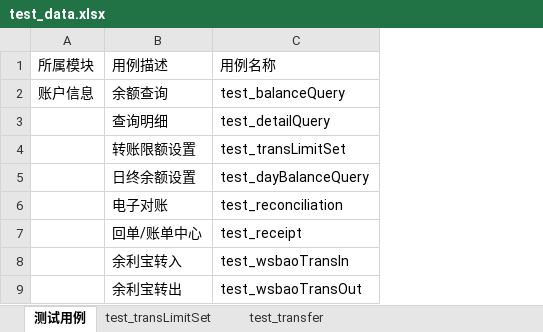
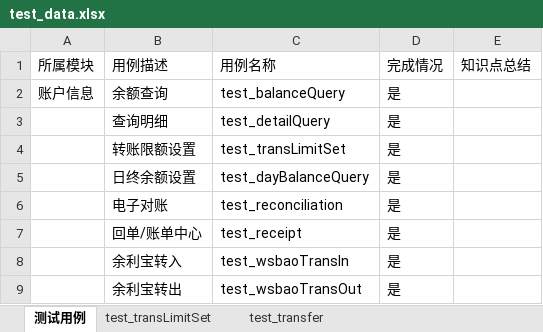
Before and after one commit to zhangq0813/pyautoTest-qywy, an Excel workbook: commom/test_data.xlsx, sheet 测试用例, drawn as a sheet; only a part is shown; values as stored, in another font and other column widths than the file's, no borders; the diff names each change by its address in the sheet, - before the commit and + after, or states it on an @@ line.

```diff
--- a/commom/test_data.xlsx (sheet 测试用例)
+++ b/commom/test_data.xlsx (sheet 测试用例)
+column D (完成情况), rows 2-9: all 是
+column E (知识点总结), empty
```
